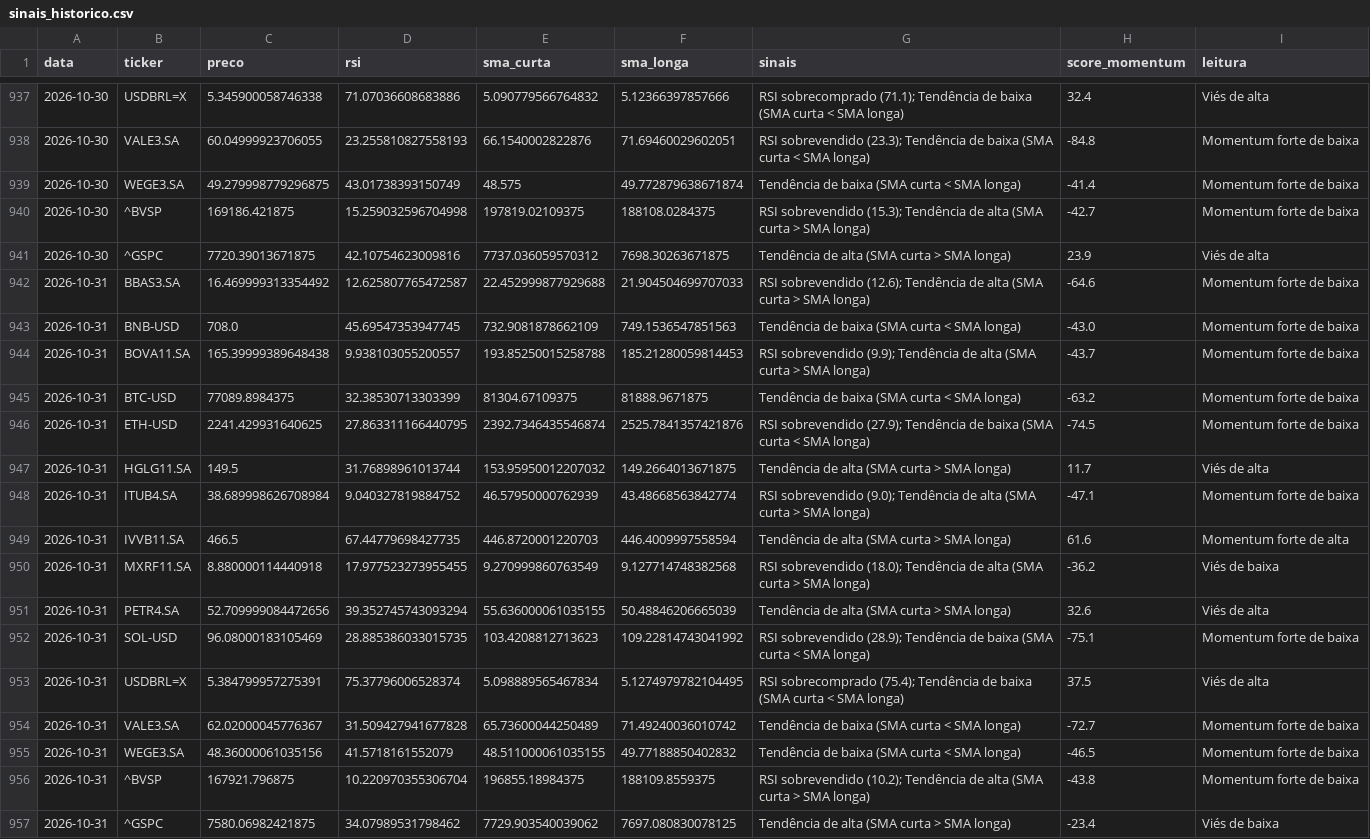
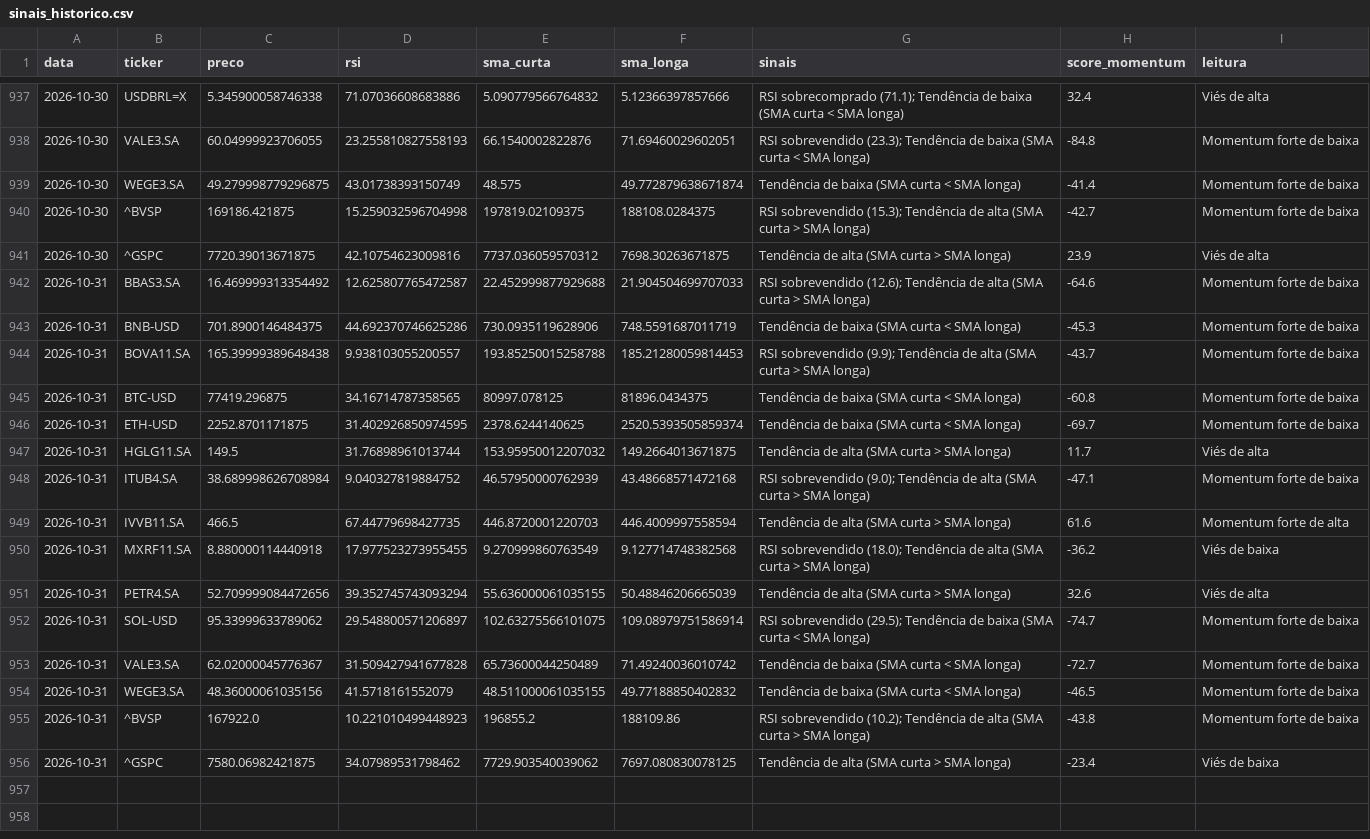
Before and after one commit to GabriellaaSa/crypto-stocks-radar, a CSV file: data/sinais_historico.csv, drawn as a sheet; only a part is shown, gaps mark what is left out.

```diff
--- a/data/sinais_historico.csv
+++ b/data/sinais_historico.csv
@@ -942,8 +942,8 @@ data,ticker,preco,rsi,sma_curta,sma_longa,sinais,score_momentum,leitura
 2026-10-31,BBAS3.SA,16.469999313354492,12.625807765472587,22.452999877929688,21.904504699707033,RSI sobrevendido (12.6); Tendência de alta (SMA curta > SMA longa),-64.6,Momentum forte de baixa
-2026-10-31,BNB-USD,708.0,45.69547353947745,732.9081878662109,749.1536547851563,Tendência de baixa (SMA curta < SMA longa),-43.0,Momentum forte de baixa
+2026-10-31,BNB-USD,701.8900146484375,44.692370746625286,730.0935119628906,748.5591687011719,Tendência de baixa (SMA curta < SMA longa),-45.3,Momentum forte de baixa
 2026-10-31,BOVA11.SA,165.39999389648438,9.938103055200557,193.85250015258788,185.21280059814453,RSI sobrevendido (9.9); Tendência de alta (SMA curta > SMA longa),-43.7,Momentum forte de baixa
-2026-10-31,BTC-USD,77089.8984375,32.38530713303399,81304.67109375,81888.9671875,Tendência de baixa (SMA curta < SMA longa),-63.2,Momentum forte de baixa
-2026-10-31,ETH-USD,2241.429931640625,27.863311166440795,2392.7346435546874,2525.7841357421876,RSI sobrevendido (27.9); Tendência de baixa (SMA curta < SMA longa),-74.5,Momentum forte de baixa
+2026-10-31,BTC-USD,77419.296875,34.16714787358565,80997.078125,81896.0434375,Tendência de baixa (SMA curta < SMA longa),-60.8,Momentum forte de baixa
+2026-10-31,ETH-USD,2252.8701171875,31.402926850974595,2378.6244140625,2520.5393505859374,Tendência de baixa (SMA curta < SMA longa),-69.7,Momentum forte de baixa
 2026-10-31,HGLG11.SA,149.5,31.76898961013744,153.95950012207032,149.2664013671875,Tendência de alta (SMA curta > SMA longa),11.7,Viés de alta
-2026-10-31,ITUB4.SA,38.689998626708984,9.040327819884752,46.57950000762939,43.48668563842774,RSI sobrevendido (9.0); Tendência de alta (SMA curta > SMA longa),-47.1,Momentum forte de baixa
+2026-10-31,ITUB4.SA,38.689998626708984,9.040327819884752,46.57950000762939,43.48668571472168,RSI sobrevendido (9.0); Tendência de alta (SMA curta > SMA longa),-47.1,Momentum forte de baixa
 2026-10-31,IVVB11.SA,466.5,67.44779698427735,446.8720001220703,446.4009997558594,Tendência de alta (SMA curta > SMA longa),61.6,Momentum forte de alta
@@ -951,7 +951,6 @@ data,ticker,preco,rsi,sma_curta,sma_longa,sinais,score_momentum,leitura
 2026-10-31,PETR4.SA,52.709999084472656,39.352745743093294,55.636000061035155,50.48846206665039,Tendência de alta (SMA curta > SMA longa),32.6,Viés de alta
-2026-10-31,SOL-USD,96.08000183105469,28.885386033015735,103.4208812713623,109.22814743041992,RSI sobrevendido (28.9); Tendência de baixa (SMA curta < SMA longa),-75.1,Momentum forte de baixa
-2026-10-31,USDBRL=X,5.384799957275391,75.37796006528374,5.098889565467834,5.1274979782104495,RSI sobrecomprado (75.4); Tendência de baixa (SMA curta < SMA longa),37.5,Viés de alta
+2026-10-31,SOL-USD,95.33999633789062,29.548800571206897,102.63275566101075,109.08979751586914,RSI sobrevendido (29.5); Tendência de baixa (SMA curta < SMA longa),-74.7,Momentum forte de baixa
 2026-10-31,VALE3.SA,62.02000045776367,31.509427941677828,65.73600044250489,71.49240036010742,Tendência de baixa (SMA curta < SMA longa),-72.7,Momentum forte de baixa
 2026-10-31,WEGE3.SA,48.36000061035156,41.5718161552079,48.511000061035155,49.77188850402832,Tendência de baixa (SMA curta < SMA longa),-46.5,Momentum forte de baixa
-2026-10-31,^BVSP,167921.796875,10.220970355306704,196855.18984375,188109.8559375,RSI sobrevendido (10.2); Tendência de alta (SMA curta > SMA longa),-43.8,Momentum forte de baixa
+2026-10-31,^BVSP,167922.0,10.221010499448923,196855.2,188109.86,RSI sobrevendido (10.2); Tendência de alta (SMA curta > SMA longa),-43.8,Momentum forte de baixa
 2026-10-31,^GSPC,7580.06982421875,34.07989531798462,7729.903540039062,7697.080830078125,Tendência de alta (SMA curta > SMA longa),-23.4,Viés de baixa
```
